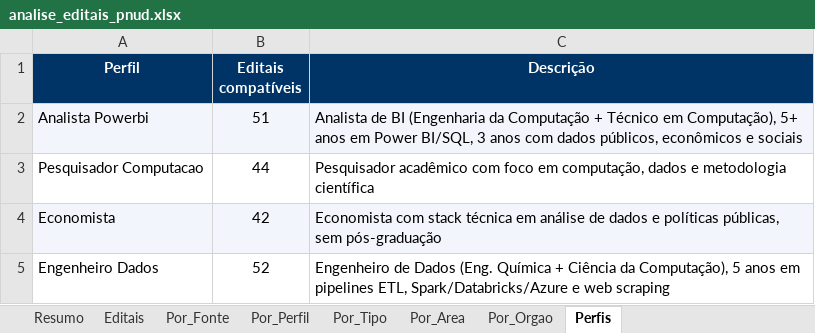
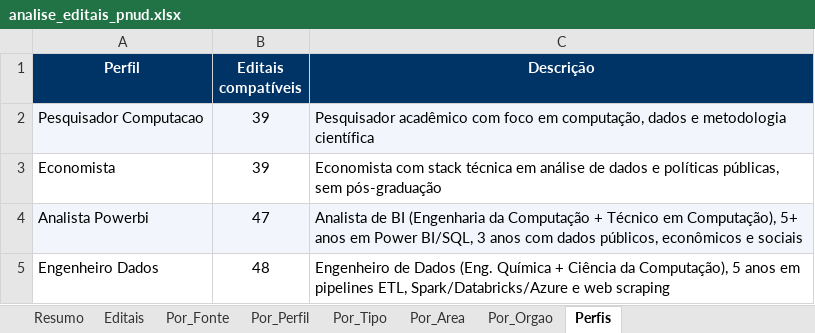
Before and after one commit to jorgel-mendes/analise-editais, an Excel workbook: analise_editais_pnud.xlsx, sheet Perfis, drawn as a sheet; values as stored, in another font and other column widths than the file's, no borders; removed rows and columns are numbered as before the commit, all else as after; the diff names each change by its address in the sheet, - before the commit and + after, or states it on an @@ line.

```diff
--- a/analise_editais_pnud.xlsx (sheet Perfis)
+++ b/analise_editais_pnud.xlsx (sheet Perfis)
-row 2: Analista Powerbi | 51 | Analista de BI (Engenharia da Computação + Técnico em Computação), 5+ anos em Power BI/SQL, 3 anos com dados públicos, econômicos e sociais
-A2:C2 fill: none
+A2:C2 fill: #F2F6FC
-B2 (Editais compatíveis): 44
+B2 (Editais compatíveis): 39
-A3:C3 fill: #F2F6FC
+A3:C3 fill: none
-B3 (Editais compatíveis): 42
+B3 (Editais compatíveis): 39
+row 4: Analista Powerbi | 47 | Analista de BI (Engenharia da Computação + Técnico em Computação), 5+ anos em Power BI/SQL, 3 anos com dados públicos, econômicos e sociais
-B5 (Editais compatíveis): 52
+B5 (Editais compatíveis): 48
```
Also changed, not shown: sheet Editais, sheet Resumo, sheet Por_Area, sheet Por_Perfil, sheet Por_Orgao, sheet Por_Fonte, 1 more sheet, 7 other files.
